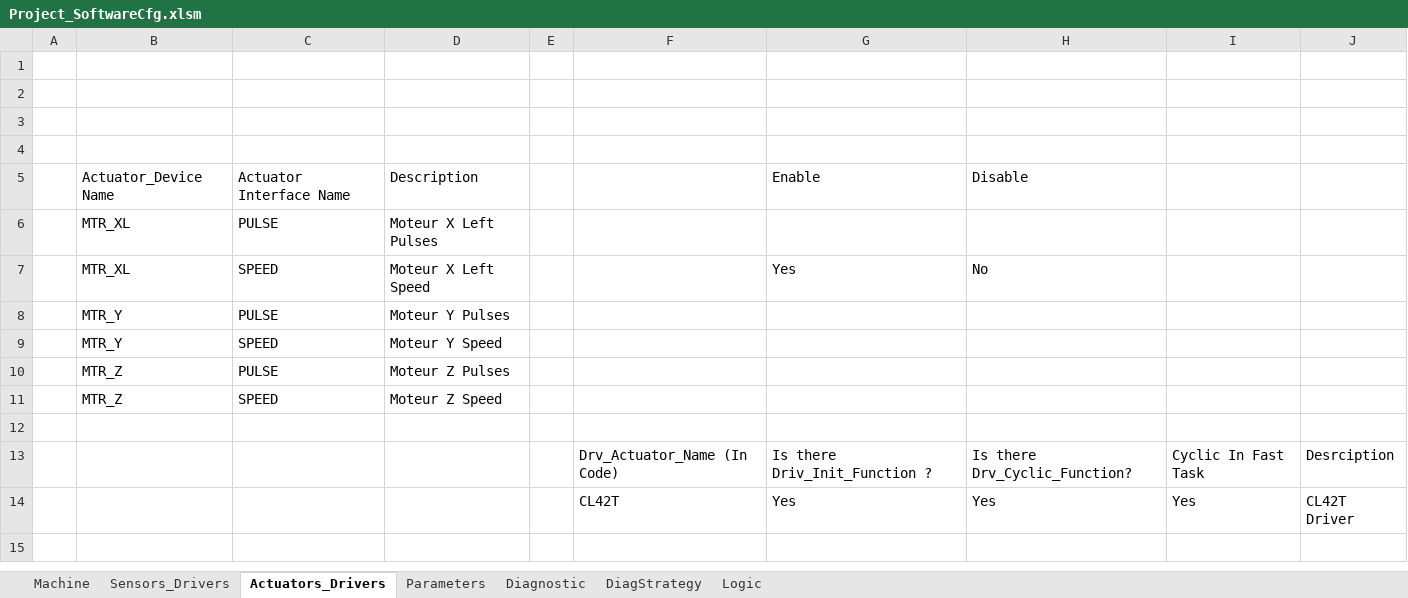
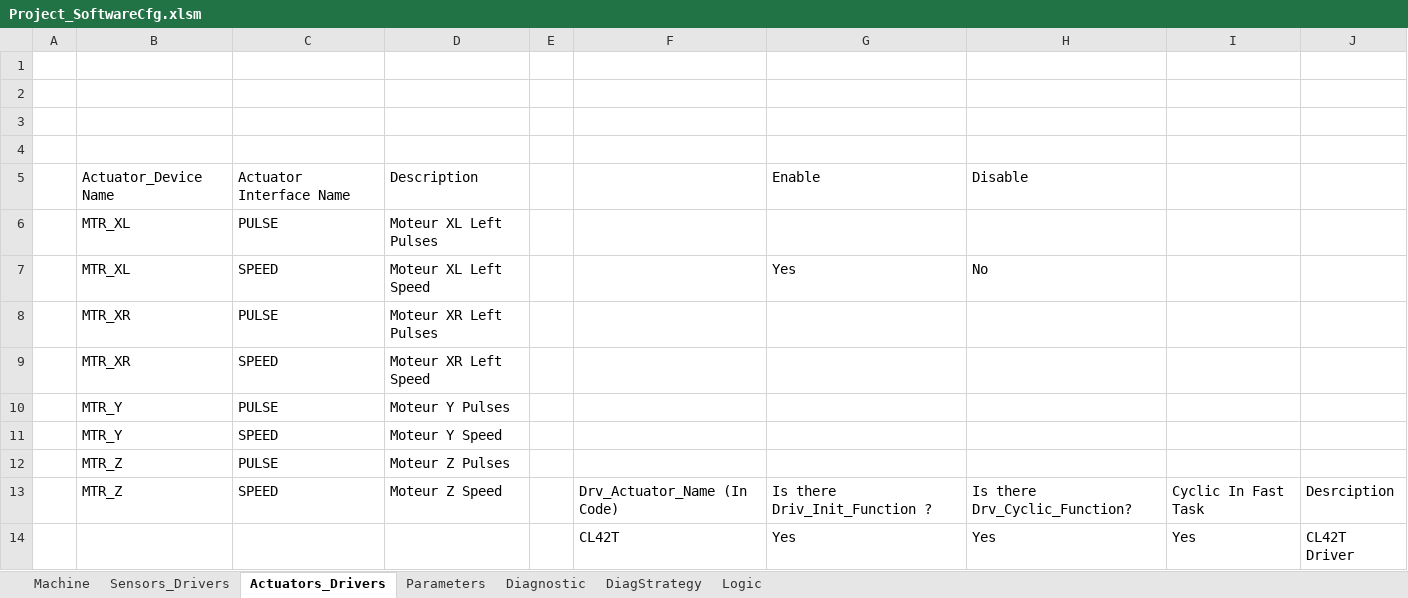
Before and after one commit to mbarbeau0545/ProjectGamma, an Excel workbook: Doc/ConfigPrj/ExcelCfg/Project_SoftwareCfg.xlsm, sheet Actuators_Drivers, drawn as a sheet; values as stored, in another font and other column widths than the file's, no borders; table styles not drawn; removed rows and columns are numbered as before the commit, all else as after; the diff names each change by its address in the sheet, - before the commit and + after, or states it on an @@ line.

```diff
--- a/Doc/ConfigPrj/ExcelCfg/Project_SoftwareCfg.xlsm (sheet Actuators_Drivers)
+++ b/Doc/ConfigPrj/ExcelCfg/Project_SoftwareCfg.xlsm (sheet Actuators_Drivers)
-D6: Moteur X Left Pulses
+D6: Moteur XL Left Pulses
-D7: Moteur X Left Speed
+D7: Moteur XL Left Speed
+row 8:  | MTR_XR | PULSE | Moteur XR Left Pulses
+row 9:  | MTR_XR | SPEED | Moteur XR Left Speed
-row 11:  | MTR_Z | SPEED | Moteur Z Speed
-row 12: (empty)
-B13: (empty)
+B13: MTR_Z
-C13: (empty)
+C13: SPEED
-D13: (empty)
+D13: Moteur Z Speed
```
Also changed, not shown: sheet Diagnostic, sheet Parameters, sheet Logic, sheet DiagStrategy, Doc/ConfigPrj/ExcelCfg/STM32G474RE/STM32G474RE_HwCfg.xlsx, 22 other files.
